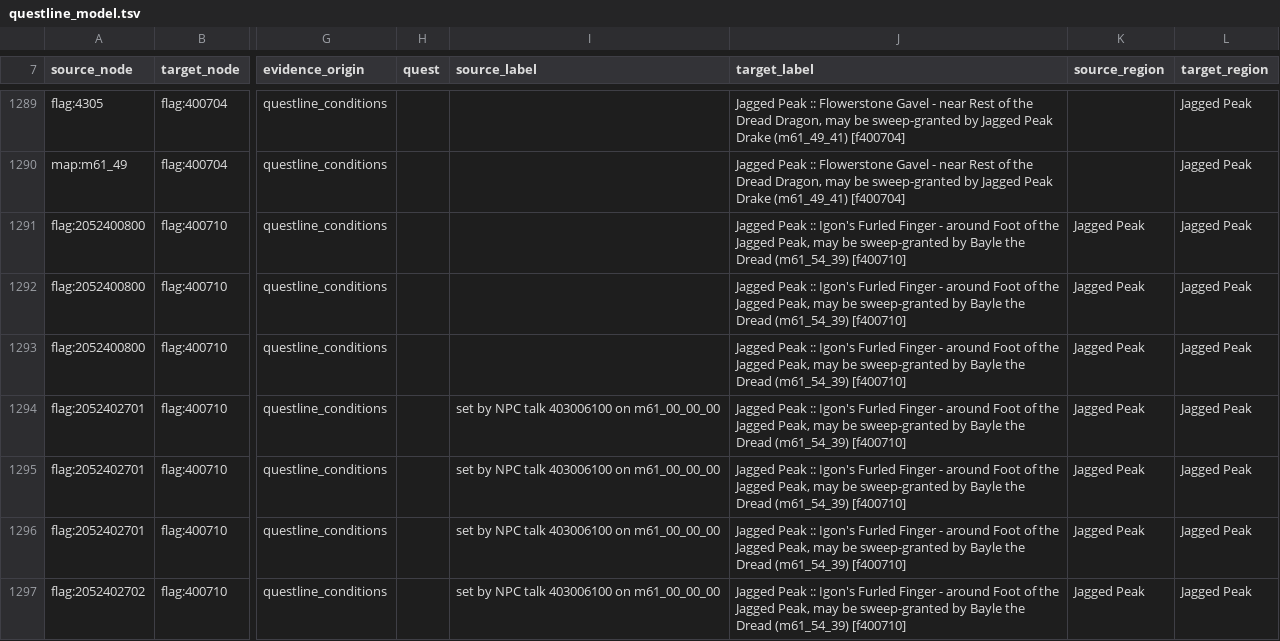
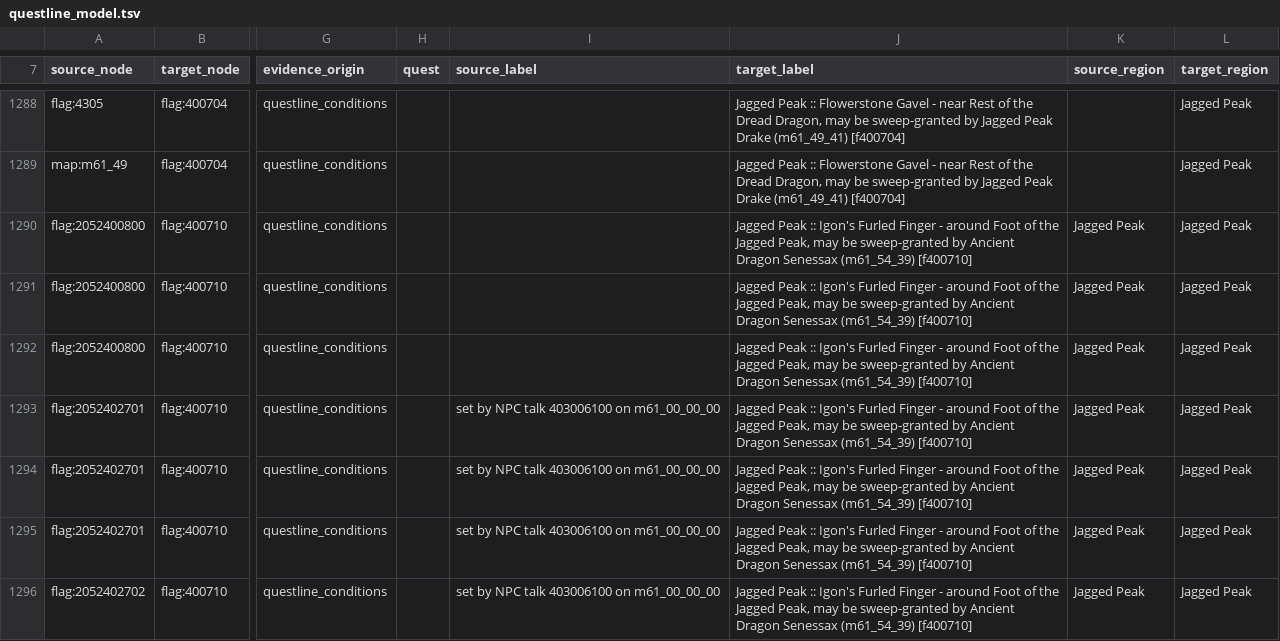
Before and after one commit to 4laric/er-archipelago, a TSV file: greenfield/questline_model.tsv, drawn as a sheet; only a part is shown, gaps mark what is left out; addresses are those after the commit; the diff covers the shown part only; the diff names each change by its address in the sheet, - before the commit and + after, or states it on an @@ line.

```diff
--- a/greenfield/questline_model.tsv
+++ b/greenfield/questline_model.tsv
-J1290:J1296 (target_label): …sweep-granted by Bayle the Dread (m61_54_39) [f400710]
+J1290:J1296 (target_label): …sweep-granted by Ancient Dragon Senessax (m61_54_39) [f400710]
```
Also changed, not shown: 1 removed row and 108 edited cells elsewhere in this file, greenfield/questline_dag.tsv, greenfield/surface_confidence.tsv, 26 other files.
